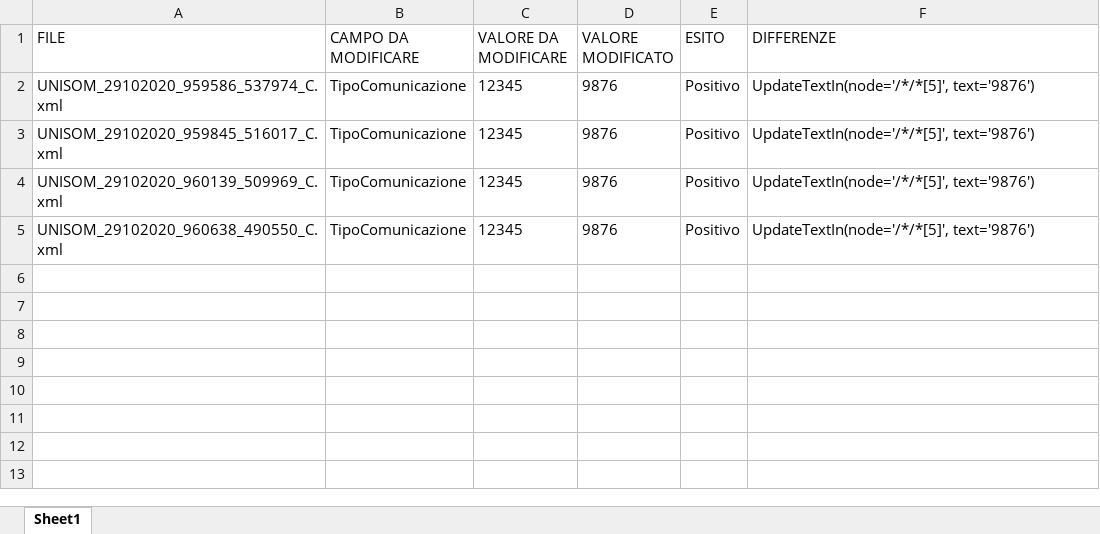
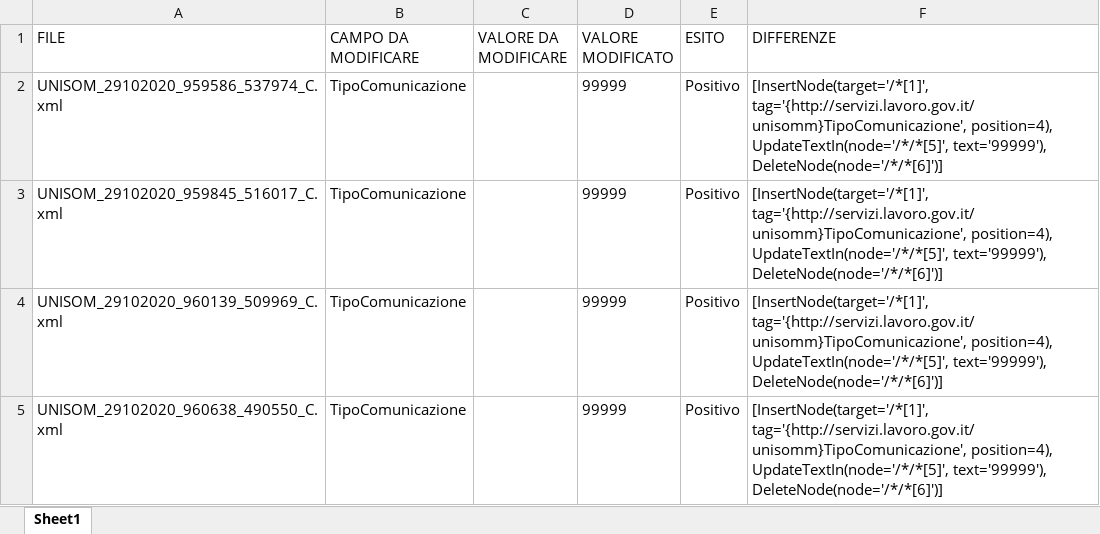
Before and after one commit to AlMax/Lavoro_Extra, an Excel workbook: Modifica_campi_xml/Log.xlsx, sheet Sheet1, drawn as a sheet; values as stored, in another font and other column widths than the file's, no borders; the diff names each change by its address in the sheet, - before the commit and + after, or states it on an @@ line.

```diff
--- a/Modifica_campi_xml/Log.xlsx (sheet Sheet1)
+++ b/Modifica_campi_xml/Log.xlsx (sheet Sheet1)
-C2:C5 (VALORE DA MODIFICARE): 12345
+C2:C5 (VALORE DA MODIFICARE): (empty)
-D2:D5 (VALORE MODIFICATO): 9876
+D2:D5 (VALORE MODIFICATO): 99999
-F2:F5 (DIFFERENZE): UpdateTextIn(node='/*/*[5]', text='9876')
+F2:F5 (DIFFERENZE): [InsertNode(target='/*[1]', tag='{http://servizi.lavoro.gov.it/unisomm}TipoComunicazione', position=4), UpdateTextIn(node='/*/*[5]', text='99999'), DeleteNode(node='/*/*[6]')]
```
Also changed, not shown: 4 other files.
